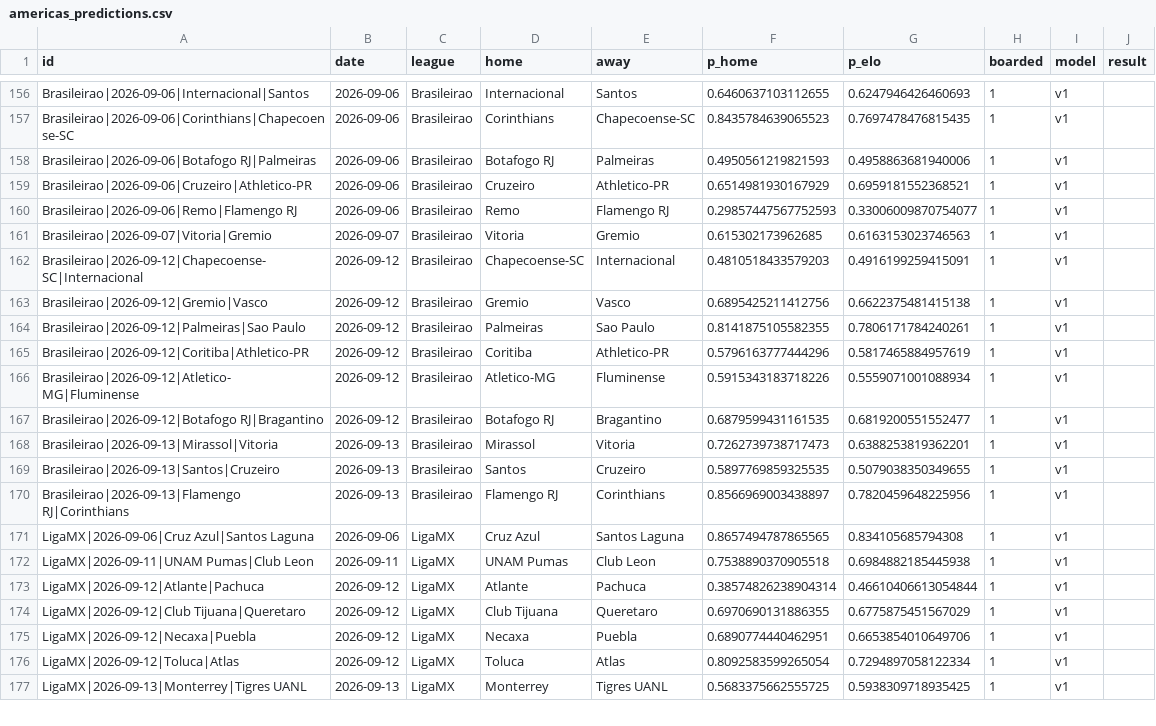
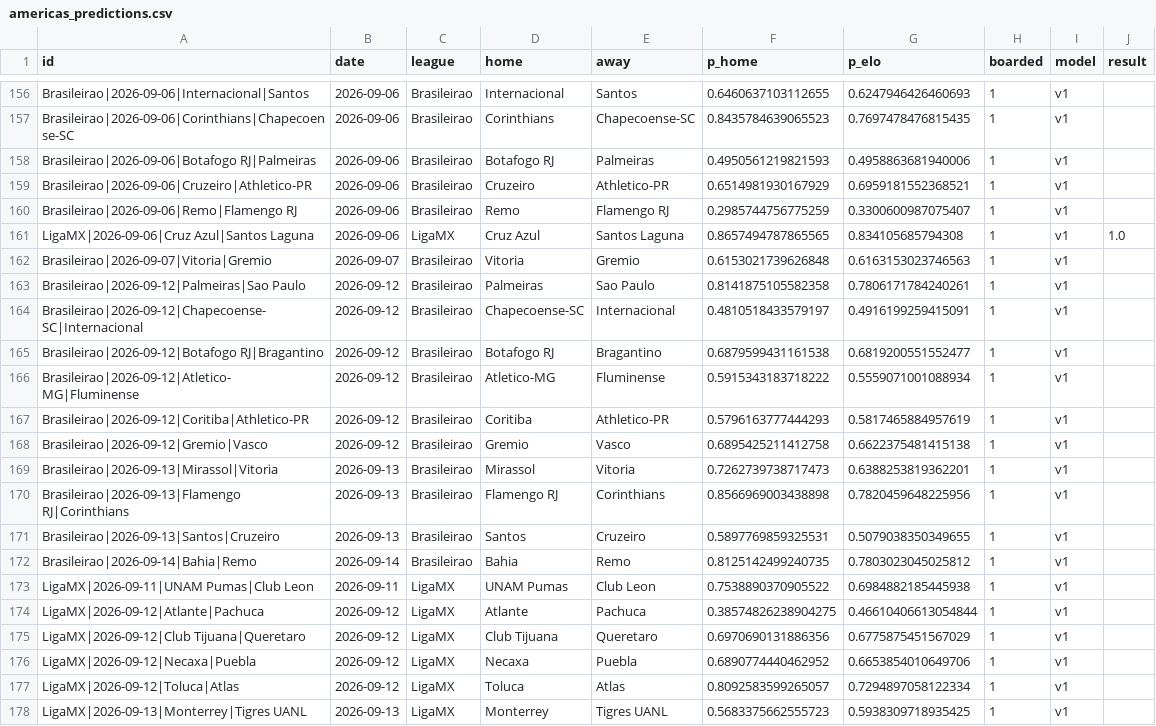
Before and after one commit to azcal/mbm-soccer, a CSV file: logs/americas_predictions.csv, drawn as a sheet; only a part is shown, gaps mark what is left out; the diff covers the shown part only.

```diff
--- a/logs/americas_predictions.csv
+++ b/logs/americas_predictions.csv
@@ -159,19 +159,20 @@ Brasileirao|2026-09-06|Botafogo RJ|Palmeiras,2026-09-06,Brasileirao,Botafogo RJ,
 Brasileirao|2026-09-06|Cruzeiro|Athletico-PR,2026-09-06,Brasileirao,Cruzeiro,Athletico-PR,0.6514981930167929,0.6959181552368521,1,v1,
-Brasileirao|2026-09-06|Remo|Flamengo RJ,2026-09-06,Brasileirao,Remo,Flamengo RJ,0.29857447567752593,0.33006009870754077,1,v1,
-Brasileirao|2026-09-07|Vitoria|Gremio,2026-09-07,Brasileirao,Vitoria,Gremio,0.615302173962685,0.6163153023746563,1,v1,
-Brasileirao|2026-09-12|Chapecoense-SC|Internacional,2026-09-12,Brasileirao,Chapecoense-SC,Internacional,0.4810518433579203,0.4916199259415091,1,v1,
-Brasileirao|2026-09-12|Gremio|Vasco,2026-09-12,Brasileirao,Gremio,Vasco,0.6895425211412756,0.6622375481415138,1,v1,
-Brasileirao|2026-09-12|Palmeiras|Sao Paulo,2026-09-12,Brasileirao,Palmeiras,Sao Paulo,0.8141875105582355,0.7806171784240261,1,v1,
-Brasileirao|2026-09-12|Coritiba|Athletico-PR,2026-09-12,Brasileirao,Coritiba,Athletico-PR,0.5796163777444296,0.5817465884957619,1,v1,
-Brasileirao|2026-09-12|Atletico-MG|Fluminense,2026-09-12,Brasileirao,Atletico-MG,Fluminense,0.5915343183718226,0.5559071001088934,1,v1,
-Brasileirao|2026-09-12|Botafogo RJ|Bragantino,2026-09-12,Brasileirao,Botafogo RJ,Bragantino,0.6879599431161535,0.6819200551552477,1,v1,
+Brasileirao|2026-09-06|Remo|Flamengo RJ,2026-09-06,Brasileirao,Remo,Flamengo RJ,0.2985744756775259,0.3300600987075407,1,v1,
+LigaMX|2026-09-06|Cruz Azul|Santos Laguna,2026-09-06,LigaMX,Cruz Azul,Santos Laguna,0.8657494787865565,0.834105685794308,1,v1,1.0
+Brasileirao|2026-09-07|Vitoria|Gremio,2026-09-07,Brasileirao,Vitoria,Gremio,0.6153021739626848,0.6163153023746563,1,v1,
+Brasileirao|2026-09-12|Palmeiras|Sao Paulo,2026-09-12,Brasileirao,Palmeiras,Sao Paulo,0.8141875105582358,0.7806171784240261,1,v1,
+Brasileirao|2026-09-12|Chapecoense-SC|Internacional,2026-09-12,Brasileirao,Chapecoense-SC,Internacional,0.4810518433579197,0.4916199259415091,1,v1,
+Brasileirao|2026-09-12|Botafogo RJ|Bragantino,2026-09-12,Brasileirao,Botafogo RJ,Bragantino,0.6879599431161538,0.6819200551552477,1,v1,
+Brasileirao|2026-09-12|Atletico-MG|Fluminense,2026-09-12,Brasileirao,Atletico-MG,Fluminense,0.5915343183718222,0.5559071001088934,1,v1,
+Brasileirao|2026-09-12|Coritiba|Athletico-PR,2026-09-12,Brasileirao,Coritiba,Athletico-PR,0.5796163777444293,0.5817465884957619,1,v1,
+Brasileirao|2026-09-12|Gremio|Vasco,2026-09-12,Brasileirao,Gremio,Vasco,0.6895425211412758,0.6622375481415138,1,v1,
 Brasileirao|2026-09-13|Mirassol|Vitoria,2026-09-13,Brasileirao,Mirassol,Vitoria,0.7262739738717473,0.6388253819362201,1,v1,
-Brasileirao|2026-09-13|Santos|Cruzeiro,2026-09-13,Brasileirao,Santos,Cruzeiro,0.5897769859325535,0.5079038350349655,1,v1,
-Brasileirao|2026-09-13|Flamengo RJ|Corinthians,2026-09-13,Brasileirao,Flamengo RJ,Corinthians,0.8566969003438897,0.7820459648225956,1,v1,
-LigaMX|2026-09-06|Cruz Azul|Santos Laguna,2026-09-06,LigaMX,Cruz Azul,Santos Laguna,0.8657494787865565,0.834105685794308,1,v1,
-LigaMX|2026-09-11|UNAM Pumas|Club Leon,2026-09-11,LigaMX,UNAM Pumas,Club Leon,0.7538890370905518,0.6984882185445938,1,v1,
-LigaMX|2026-09-12|Atlante|Pachuca,2026-09-12,LigaMX,Atlante,Pachuca,0.38574826238904314,0.46610406613054844,1,v1,
-LigaMX|2026-09-12|Club Tijuana|Queretaro,2026-09-12,LigaMX,Club Tijuana,Queretaro,0.6970690131886355,0.6775875451567029,1,v1,
-LigaMX|2026-09-12|Necaxa|Puebla,2026-09-12,LigaMX,Necaxa,Puebla,0.6890774440462951,0.6653854010649706,1,v1,
-LigaMX|2026-09-12|Toluca|Atlas,2026-09-12,LigaMX,Toluca,Atlas,0.8092583599265054,0.7294897058122334,1,v1,
-LigaMX|2026-09-13|Monterrey|Tigres UANL,2026-09-13,LigaMX,Monterrey,Tigres UANL,0.5683375662555725,0.5938309718935425,1,v1,
+Brasileirao|2026-09-13|Flamengo RJ|Corinthians,2026-09-13,Brasileirao,Flamengo RJ,Corinthians,0.8566969003438898,0.7820459648225956,1,v1,
+Brasileirao|2026-09-13|Santos|Cruzeiro,2026-09-13,Brasileirao,Santos,Cruzeiro,0.5897769859325531,0.5079038350349655,1,v1,
+Brasileirao|2026-09-14|Bahia|Remo,2026-09-14,Brasileirao,Bahia,Remo,0.8125142499240735,0.7803023045025812,1,v1,
+LigaMX|2026-09-11|UNAM Pumas|Club Leon,2026-09-11,LigaMX,UNAM Pumas,Club Leon,0.7538890370905522,0.6984882185445938,1,v1,
+LigaMX|2026-09-12|Atlante|Pachuca,2026-09-12,LigaMX,Atlante,Pachuca,0.38574826238904275,0.46610406613054844,1,v1,
+LigaMX|2026-09-12|Club Tijuana|Queretaro,2026-09-12,LigaMX,Club Tijuana,Queretaro,0.6970690131886356,0.6775875451567029,1,v1,
+LigaMX|2026-09-12|Necaxa|Puebla,2026-09-12,LigaMX,Necaxa,Puebla,0.6890774440462952,0.6653854010649706,1,v1,
+LigaMX|2026-09-12|Toluca|Atlas,2026-09-12,LigaMX,Toluca,Atlas,0.8092583599265057,0.7294897058122334,1,v1,
+LigaMX|2026-09-13|Monterrey|Tigres UANL,2026-09-13,LigaMX,Monterrey,Tigres UANL,0.5683375662555723,0.5938309718935425,1,v1,
```
Also changed, not shown: 2 added rows, 1 removed row and 24 edited cells elsewhere in this file, data/americas_matches.csv, logs/americas_graded.csv, 3 other files.
